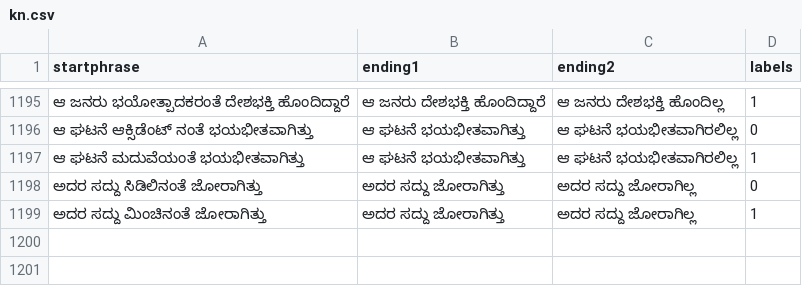
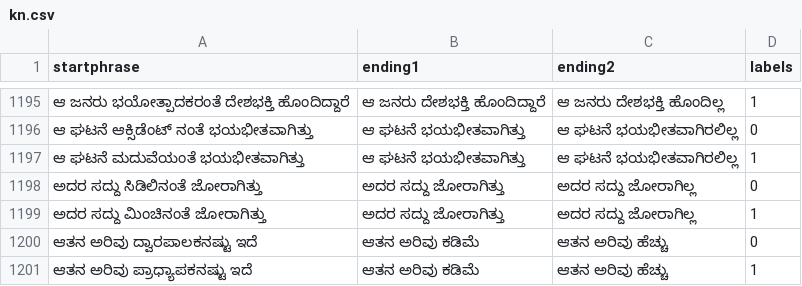
Before and after one commit to simran-khanuja/Multilingual-Fig-QA, a CSV file: langdata/kn.csv, drawn as a sheet; only a part is shown, gaps mark what is left out.

Commit message:
Update kn.csv

```diff
--- a/langdata/kn.csv
+++ b/langdata/kn.csv
@@ -1199 +1199,3 @@ startphrase,ending1,ending2,labels
 ಅದರ ಸದ್ದು ಮಿಂಚಿನಂತೆ ಜೋರಾಗಿತ್ತು,ಅದರ ಸದ್ದು ಜೋರಾಗಿತ್ತು,ಅದರ ಸದ್ದು ಜೋರಾಗಿಲ್ಲ,1
+ಆತನ ಅರಿವು ದ್ವಾರಪಾಲಕನಷ್ಟು ಇದೆ,ಆತನ ಅರಿವು ಕಡಿಮೆ,ಆತನ ಅರಿವು ಹೆಚ್ಚು,0
+ಆತನ ಅರಿವು ಪ್ರಾಧ್ಯಾಪಕನಷ್ಟು ಇದೆ,ಆತನ ಅರಿವು ಕಡಿಮೆ,ಆತನ ಅರಿವು ಹೆಚ್ಚು,1
```
